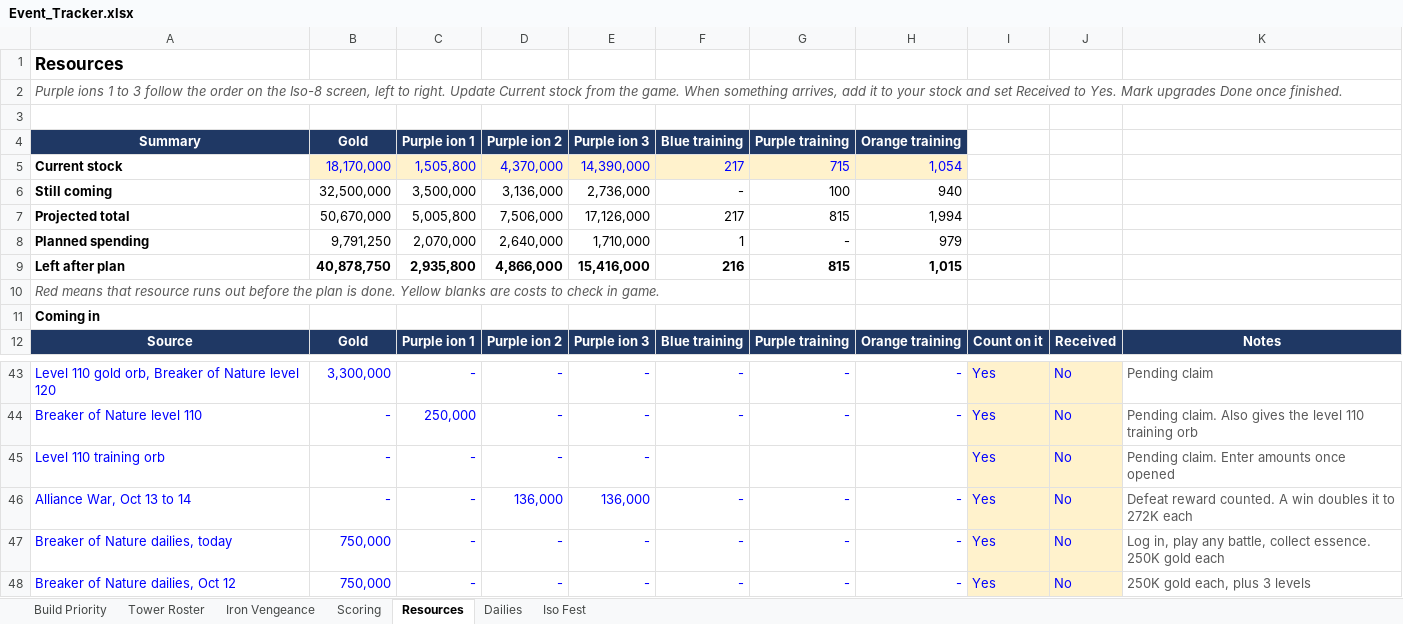
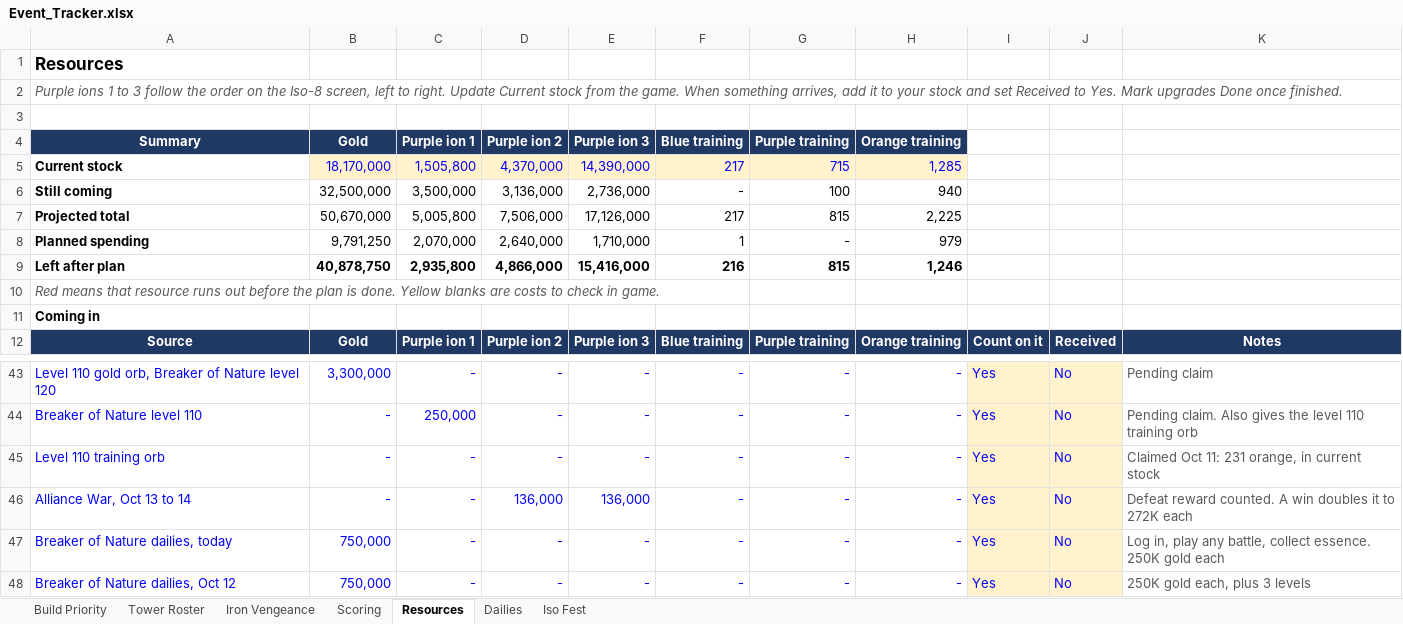
Before and after one commit to mansaalman01-maker/Marvel-Strike-Force-Planning, an Excel workbook: Event_Tracker.xlsx, sheet Resources, drawn as a sheet; only a part is shown, gaps mark what is left out; values as stored, in another font and other column widths than the file's, no borders; conditional formats not drawn; the diff names each change by its address in the sheet, - before the commit and + after, or states it on an @@ line.

```diff
--- a/Event_Tracker.xlsx (sheet Resources)
+++ b/Event_Tracker.xlsx (sheet Resources)
-H5: 1,054
+H5: 1,285
-H7: 1,994
+H7: 2,225
-H9: 1,015
+H9: 1,246
-F45: (empty)
+F45: -
-G45: (empty)
+G45: -
-H45: (empty)
+H45: -
-K45: Pending claim. Enter amounts once opened
+K45: Claimed Oct 11: 231 orange, in current stock
```
Also changed, not shown: sheet Iso Fest, sheet Iron Vengeance.
